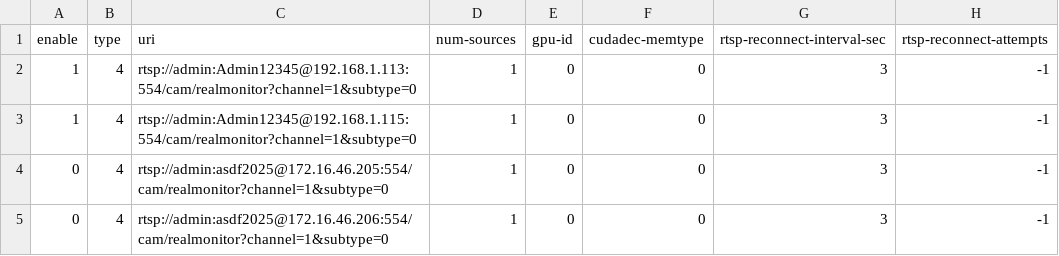
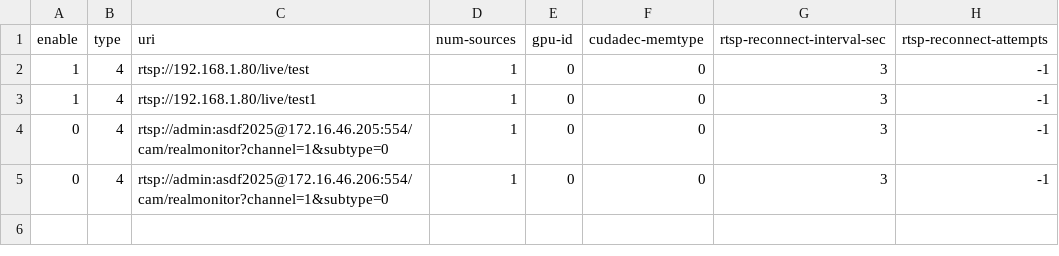
Before and after one commit to karmueo/deepstream-app-custom, a CSV file: src/deepstream-app/configs/yml/sources.csv, drawn as a sheet; only a part is shown; the diff names each change by its address in the sheet, - before the commit and + after, or states it on an @@ line.

Commit message:
fix(config): 修改视频识别和输出配置，调整启用状态

```diff
--- a/src/deepstream-app/configs/yml/sources.csv
+++ b/src/deepstream-app/configs/yml/sources.csv
-C2 (uri): rtsp://admin:Admin12345@192.168.1.113:554/cam/realmonitor?channel=1&subtype=0
+C2 (uri): rtsp://192.168.1.80/live/test
-C3 (uri): rtsp://admin:Admin12345@192.168.1.115:554/cam/realmonitor?channel=1&subtype=0
+C3 (uri): rtsp://192.168.1.80/live/test1
```
Also changed, not shown: 1 other file.
